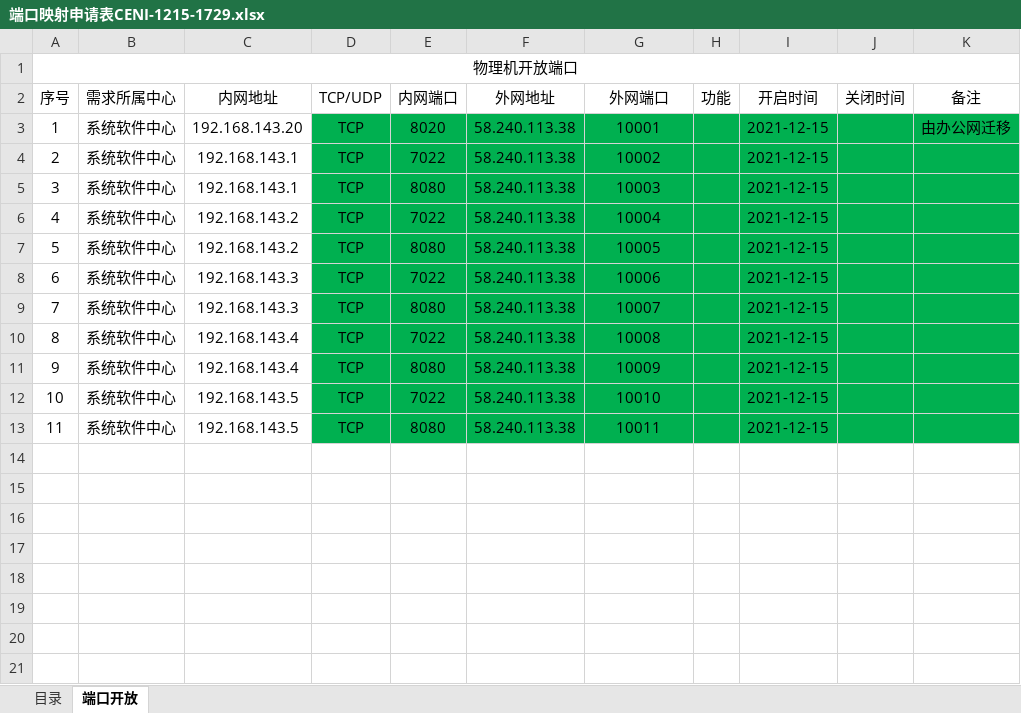
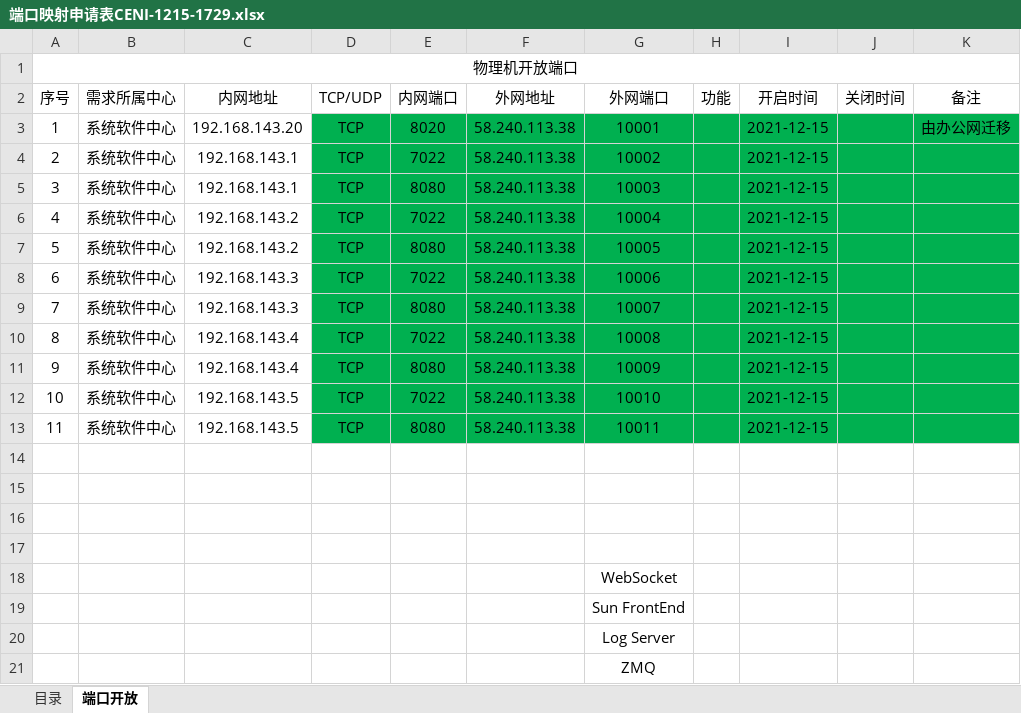
Before and after one commit to yzs15/hongbao-message-server, an Excel workbook: docs/端口映射申请表CENI-1215-1729.xlsx, sheet 端口开放, drawn as a sheet; values as stored, in another font and other column widths than the file's, no borders; charts and pictures not drawn; the diff names each change by its address in the sheet, - before the commit and + after, or states it on an @@ line.

```diff
--- a/docs/端口映射申请表CENI-1215-1729.xlsx (sheet 端口开放)
+++ b/docs/端口映射申请表CENI-1215-1729.xlsx (sheet 端口开放)
+row 14: (empty)
+row 15: (empty)
+row 16: (empty)
+row 17: (empty)
+row 18:  |  |  |  |  |  | WebSocket
+row 19:  |  |  |  |  |  | Sun FrontEnd
+row 20:  |  |  |  |  |  | Log Server
+row 21:  |  |  |  |  |  | ZMQ
```
Also changed, not shown: charts or pictures, 9 other files.
